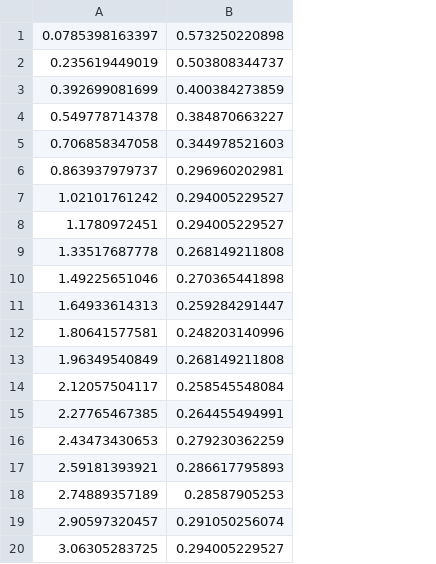
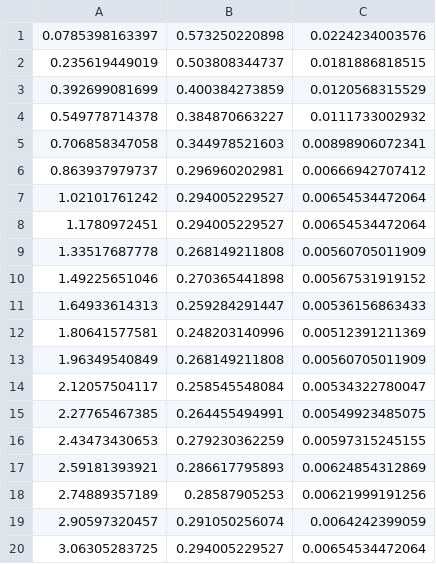
Before and after one commit to samiyr/fyss9470, a CSV file: Pythia/STAR7/delta_phi_1e7_1014_1420_2641_2641_250_dps_pp.csv, drawn as a sheet; the diff names each change by its address in the sheet, - before the commit and + after, or states it on an @@ line.

```diff
--- a/Pythia/STAR7/delta_phi_1e7_1014_1420_2641_2641_250_dps_pp.csv
+++ b/Pythia/STAR7/delta_phi_1e7_1014_1420_2641_2641_250_dps_pp.csv
+column C, rows 1-20: 0.0224234003576 | 0.0181886818515 | 0.0120568315529 | 0.0111733002932 | 0.00898906072341 | 0.00666942707412 | 0.00654534472064 | 0.00654534472064 | 0.00560705011909 | 0.00567531919152 | 0.00536156863433 | 0.00512391211369 | 0.00560705011909 | 0.00534322780047 | 0.00549923485075 | 0.00597315245155 | 0.00624854312869 | 0.00621999191256 | 0.0064242399059 | 0.00654534472064
```
Also changed, not shown: Pythia/STAR7/delta_phi_1e7_1014_1420_2641_2641_250_dps_Al.csv, Pythia/STAR7/delta_phi_1e7_1014_1420_2641_2641_250_dps_Au.csv, 7 other files.
